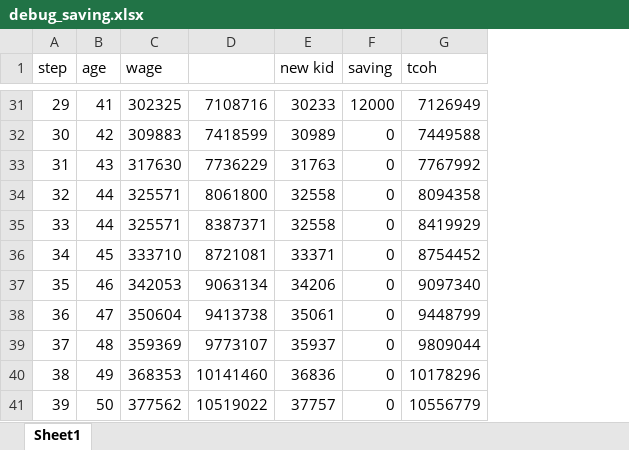
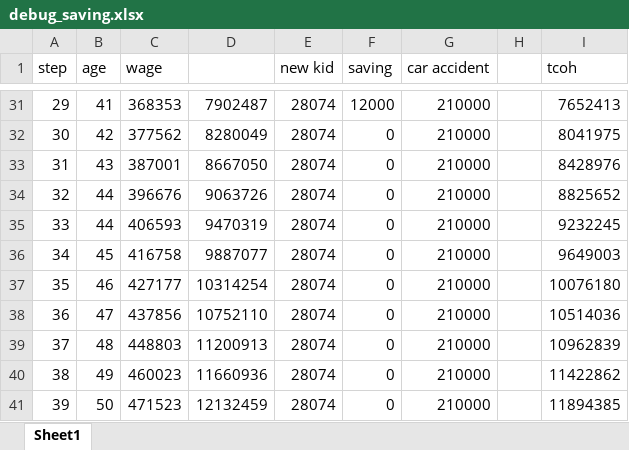
Before and after one commit to Game-App-Dev/GameOfIns, an Excel workbook: fc/debug_saving.xlsx, sheet Sheet1, drawn as a sheet; only a part is shown, gaps mark what is left out; values as stored, in another font and other column widths than the file's, no borders; removed rows and columns are numbered as before the commit, all else as after; the diff covers the shown part only; the diff names each change by its address in the sheet, - before the commit and + after, or states it on an @@ line.

```diff
--- a/fc/debug_saving.xlsx (sheet Sheet1)
+++ b/fc/debug_saving.xlsx (sheet Sheet1)
-column D, rows 31-41: 7108716 | 7418599 | 7736229 | 8061800 | 8387371 | 8721081 | 9063134 | 9413738 | 9773107 | 10141460 | 10519022
+column D, rows 31-41: 7902487 | 8280049 | 8667050 | 9063726 | 9470319 | 9887077 | 10314254 | 10752110 | 11200913 | 11660936 | 12132459
+column G (car accident), rows 31-41: all 210000
+column H, empty
-C31 (wage): 302325
+C31 (wage): 368353
-E31 (new kid): 30233
+E31 (new kid): 28074
-I31 (tcoh): 7126949
+I31 (tcoh): 7652413
-C32 (wage): 309883
+C32 (wage): 377562
-E32 (new kid): 30989
+E32 (new kid): 28074
-I32 (tcoh): 7449588
+I32 (tcoh): 8041975
-C33 (wage): 317630
+C33 (wage): 387001
-E33 (new kid): 31763
+E33 (new kid): 28074
-I33 (tcoh): 7767992
+I33 (tcoh): 8428976
-C34 (wage): 325571
+C34 (wage): 396676
-E34:E35 (new kid): 32558
+E34:E35 (new kid): 28074
-I34 (tcoh): 8094358
+I34 (tcoh): 8825652
-C35 (wage): 325571
+C35 (wage): 406593
-I35 (tcoh): 8419929
+I35 (tcoh): 9232245
-C36 (wage): 333710
+C36 (wage): 416758
-E36 (new kid): 33371
+E36 (new kid): 28074
-I36 (tcoh): 8754452
+I36 (tcoh): 9649003
-C37 (wage): 342053
+C37 (wage): 427177
-E37 (new kid): 34206
+E37 (new kid): 28074
-I37 (tcoh): 9097340
+I37 (tcoh): 10076180
-C38 (wage): 350604
+C38 (wage): 437856
-E38 (new kid): 35061
+E38 (new kid): 28074
-I38 (tcoh): 9448799
+I38 (tcoh): 10514036
-C39 (wage): 359369
+C39 (wage): 448803
-E39 (new kid): 35937
+E39 (new kid): 28074
-I39 (tcoh): 9809044
+I39 (tcoh): 10962839
-C40 (wage): 368353
+C40 (wage): 460023
-E40 (new kid): 36836
+E40 (new kid): 28074
-I40 (tcoh): 10178296
+I40 (tcoh): 11422862
-C41 (wage): 377562
+C41 (wage): 471523
-E41 (new kid): 37757
+E41 (new kid): 28074
-I41 (tcoh): 10556779
+I41 (tcoh): 11894385
```
Also changed, not shown: 120 edited cells elsewhere in this sheet, formulas that keep their value, 2 other files.
